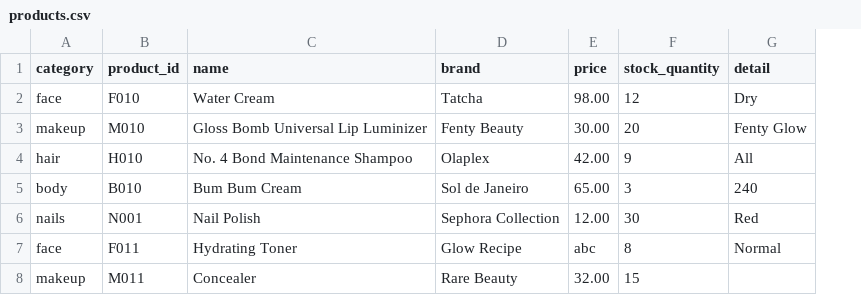
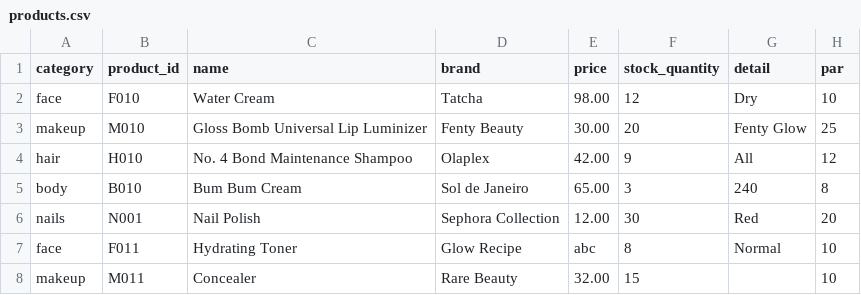
Before and after one commit to dxrrxn/inventory-streamlit-gui, a CSV file: products.csv, drawn as a sheet; the diff names each change by its address in the sheet, - before the commit and + after, or states it on an @@ line.

Commit message:
Add PAR levels and a restock list

```diff
--- a/products.csv
+++ b/products.csv
+column H (par), rows 2-8: 10 | 25 | 12 | 8 | 20 | 10 | 10
```
Also changed, not shown: 17 other files.
